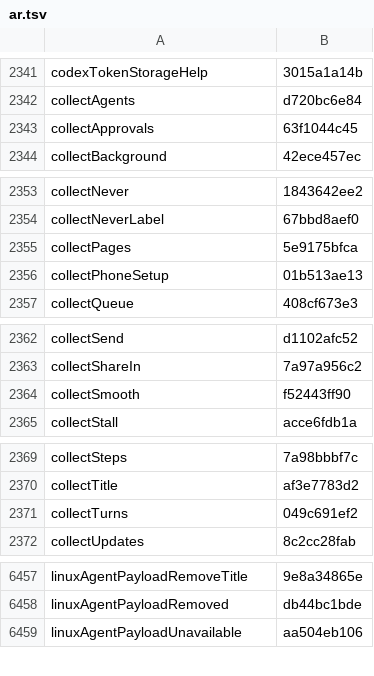
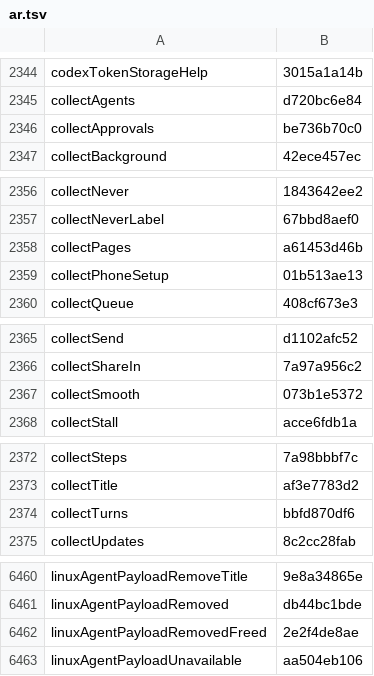
Before and after one commit to Eslamasabry/opencode-mobile-next, a TSV file: native/tools/strings/translation-state/ar.tsv, drawn as a sheet; only a part is shown, gaps mark what is left out; the diff covers the shown part only.

```diff
--- a/native/tools/strings/translation-state/ar.tsv
+++ b/native/tools/strings/translation-state/ar.tsv
@@ -2342,3 +2345,3 @@ codexTokenStorageHelp	3015a1a14b
 collectAgents	d720bc6e84
-collectApprovals	63f1044c45
+collectApprovals	be736b70c0
 collectBackground	42ece457ec
@@ -2354,3 +2357,3 @@ collectNever	1843642ee2
 collectNeverLabel	67bbd8aef0
-collectPages	5e9175bfca
+collectPages	a61453d46b
 collectPhoneSetup	01b513ae13
@@ -2363,3 +2366,3 @@ collectSend	d1102afc52
 collectShareIn	7a97a956c2
-collectSmooth	f52443ff90
+collectSmooth	073b1e5372
 collectStall	acce6fdb1a
@@ -2370,3 +2373,3 @@ collectSteps	7a98bbbf7c
 collectTitle	af3e7783d2
-collectTurns	049c691ef2
+collectTurns	bbfd870df6
 collectUpdates	8c2cc28fab
@@ -6458,2 +6461,3 @@ linuxAgentPayloadRemoveTitle	9e8a34865e
 linuxAgentPayloadRemoved	db44bc1bde
+linuxAgentPayloadRemovedFreed	2e2f4de8ae
 linuxAgentPayloadUnavailable	aa504eb106
```
Also changed, not shown: 16 added rows and 1 edited cell elsewhere in this file, native/tools/strings/translation-state/es.tsv, native/tools/strings/translation-state/fr.tsv, 39 other files.
